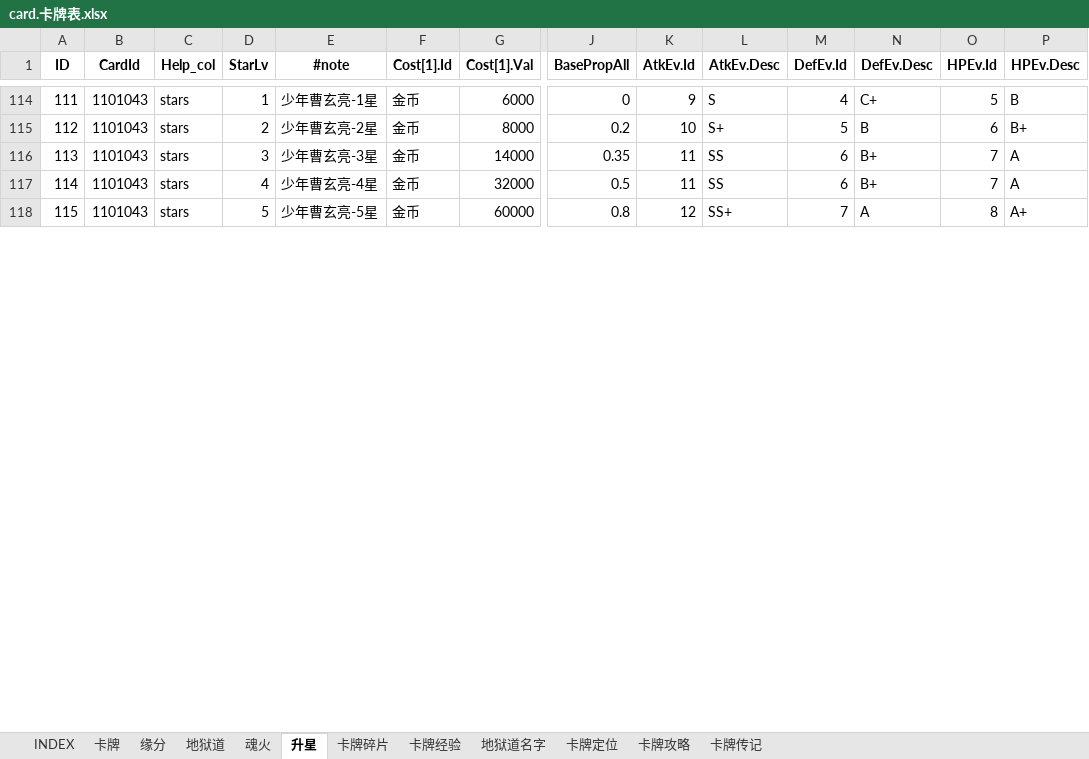
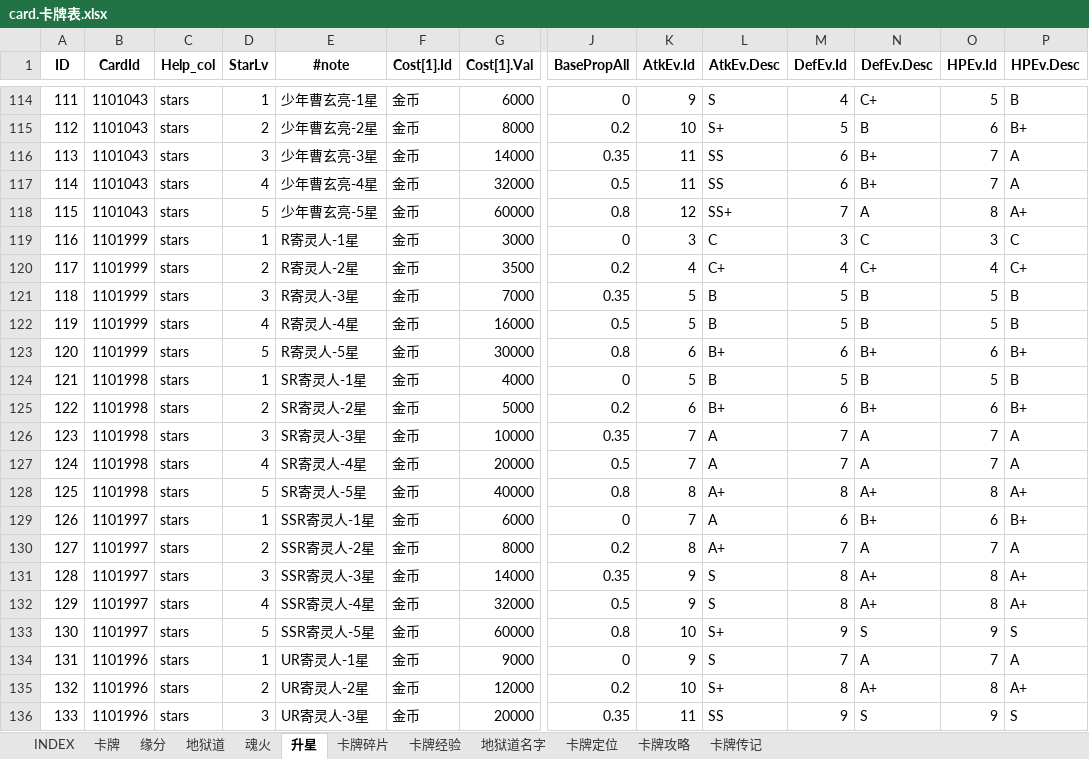
Before and after one commit to hataksumo/ExcelToLua, an Excel workbook: Excel/镇魂街/card.卡牌表.xlsx, sheet 升星, drawn as a sheet; only a part is shown, gaps mark what is left out; values as stored, in another font and other column widths than the file's, no borders; rows hold the shown columns only; the diff covers the shown part only; the diff names each change by its address in the sheet, - before the commit and + after, or states it on an @@ line.

```diff
--- a/Excel/镇魂街/card.卡牌表.xlsx (sheet 升星)
+++ b/Excel/镇魂街/card.卡牌表.xlsx (sheet 升星)
+row 119: 116 | 1101999 | stars | 1 | R寄灵人-1星 | 金币 | 3000 | 0 | 3 | C | 3 | C | 3 | C
+row 120: 117 | 1101999 | stars | 2 | R寄灵人-2星 | 金币 | 3500 | 0.2 | 4 | C+ | 4 | C+ | 4 | C+
+row 121: 118 | 1101999 | stars | 3 | R寄灵人-3星 | 金币 | 7000 | 0.35 | 5 | B | 5 | B | 5 | B
+row 122: 119 | 1101999 | stars | 4 | R寄灵人-4星 | 金币 | 16000 | 0.5 | 5 | B | 5 | B | 5 | B
+row 123: 120 | 1101999 | stars | 5 | R寄灵人-5星 | 金币 | 30000 | 0.8 | 6 | B+ | 6 | B+ | 6 | B+
+row 124: 121 | 1101998 | stars | 1 | SR寄灵人-1星 | 金币 | 4000 | 0 | 5 | B | 5 | B | 5 | B
+row 125: 122 | 1101998 | stars | 2 | SR寄灵人-2星 | 金币 | 5000 | 0.2 | 6 | B+ | 6 | B+ | 6 | B+
+row 126: 123 | 1101998 | stars | 3 | SR寄灵人-3星 | 金币 | 10000 | 0.35 | 7 | A | 7 | A | 7 | A
+row 127: 124 | 1101998 | stars | 4 | SR寄灵人-4星 | 金币 | 20000 | 0.5 | 7 | A | 7 | A | 7 | A
+row 128: 125 | 1101998 | stars | 5 | SR寄灵人-5星 | 金币 | 40000 | 0.8 | 8 | A+ | 8 | A+ | 8 | A+
+row 129: 126 | 1101997 | stars | 1 | SSR寄灵人-1星 | 金币 | 6000 | 0 | 7 | A | 6 | B+ | 6 | B+
+row 130: 127 | 1101997 | stars | 2 | SSR寄灵人-2星 | 金币 | 8000 | 0.2 | 8 | A+ | 7 | A | 7 | A
+row 131: 128 | 1101997 | stars | 3 | SSR寄灵人-3星 | 金币 | 14000 | 0.35 | 9 | S | 8 | A+ | 8 | A+
+row 132: 129 | 1101997 | stars | 4 | SSR寄灵人-4星 | 金币 | 32000 | 0.5 | 9 | S | 8 | A+ | 8 | A+
+row 133: 130 | 1101997 | stars | 5 | SSR寄灵人-5星 | 金币 | 60000 | 0.8 | 10 | S+ | 9 | S | 9 | S
+row 134: 131 | 1101996 | stars | 1 | UR寄灵人-1星 | 金币 | 9000 | 0 | 9 | S | 7 | A | 7 | A
+row 135: 132 | 1101996 | stars | 2 | UR寄灵人-2星 | 金币 | 12000 | 0.2 | 10 | S+ | 8 | A+ | 8 | A+
+row 136: 133 | 1101996 | stars | 3 | UR寄灵人-3星 | 金币 | 20000 | 0.35 | 11 | SS | 9 | S | 9 | S
```
Also changed, not shown: 22 added rows, 2 edited cells and row numbers in column A elsewhere in this sheet, sheet 地狱道, sheet 魂火, sheet 卡牌, formulas that keep their value, Excel/镇魂街/basicInfo.基础信息.xlsx, Excel/镇魂街/break.玩家等级突破.xlsx, 11 other files.
